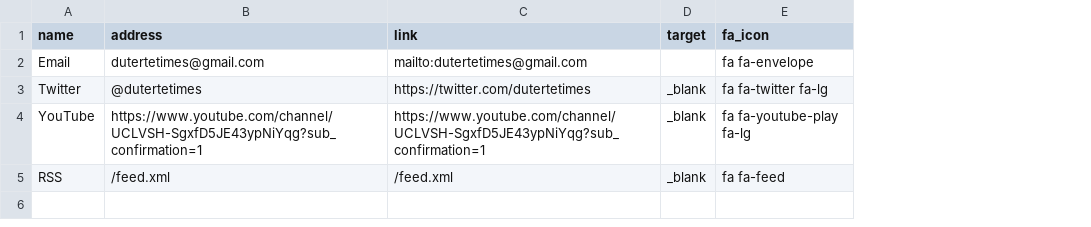
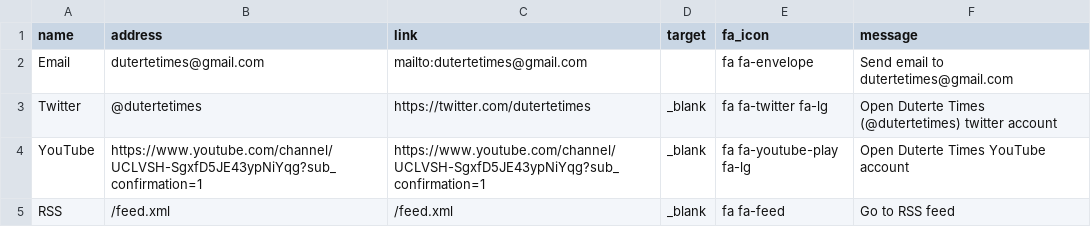
Before and after one commit to dutertetimes/dutertetimes.github.io, a CSV file: _data/socmed.csv, drawn as a sheet; the diff names each change by its address in the sheet, - before the commit and + after, or states it on an @@ line.

```diff
--- a/_data/socmed.csv
+++ b/_data/socmed.csv
+column F (message), rows 2-5: Send email to dutertetimes@gmail.com | Open Duterte Times (@dutertetimes) twitter account | Open Duterte Times YouTube account | Go to RSS feed
```
Also changed, not shown: 4 other files.
